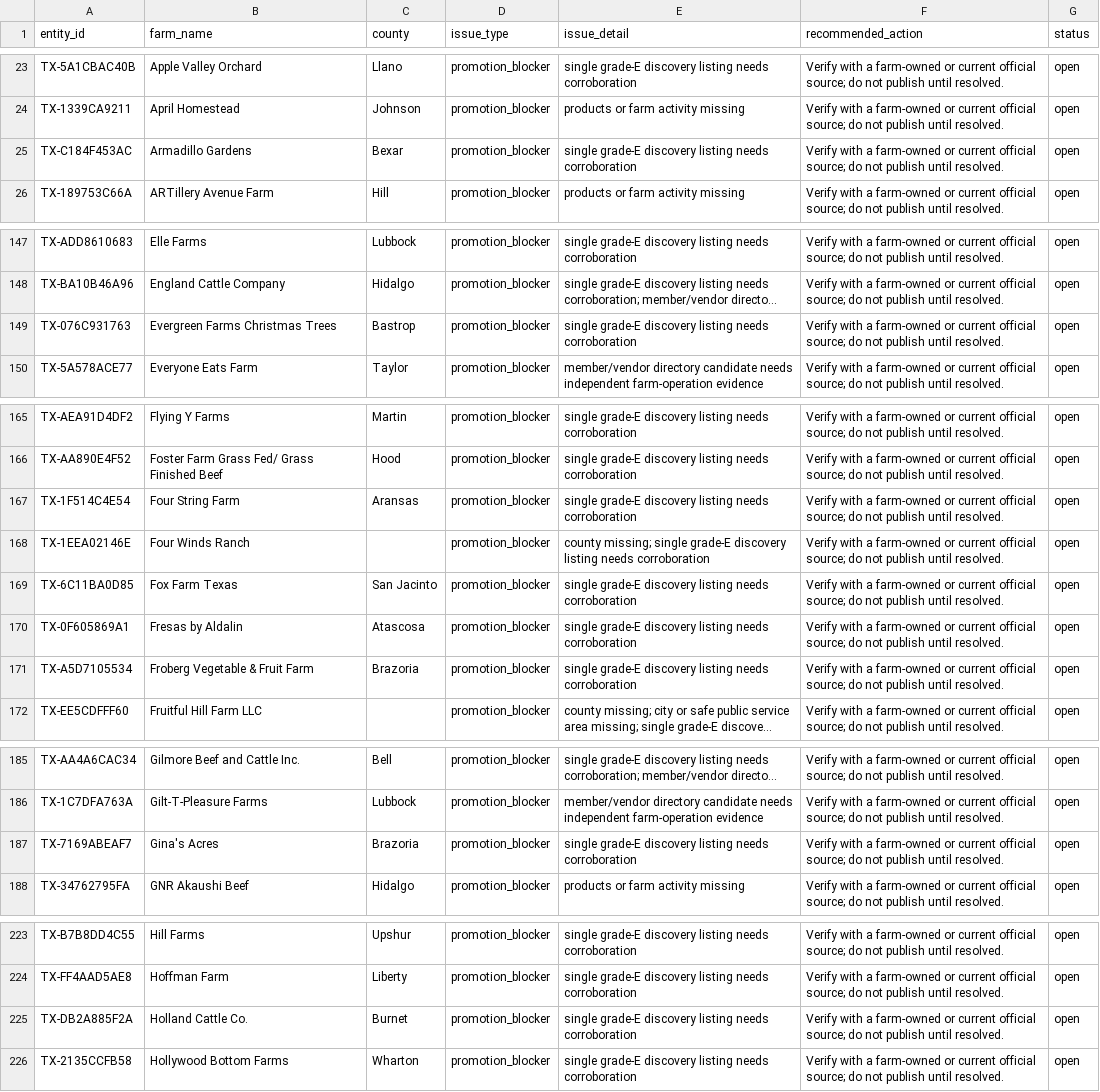
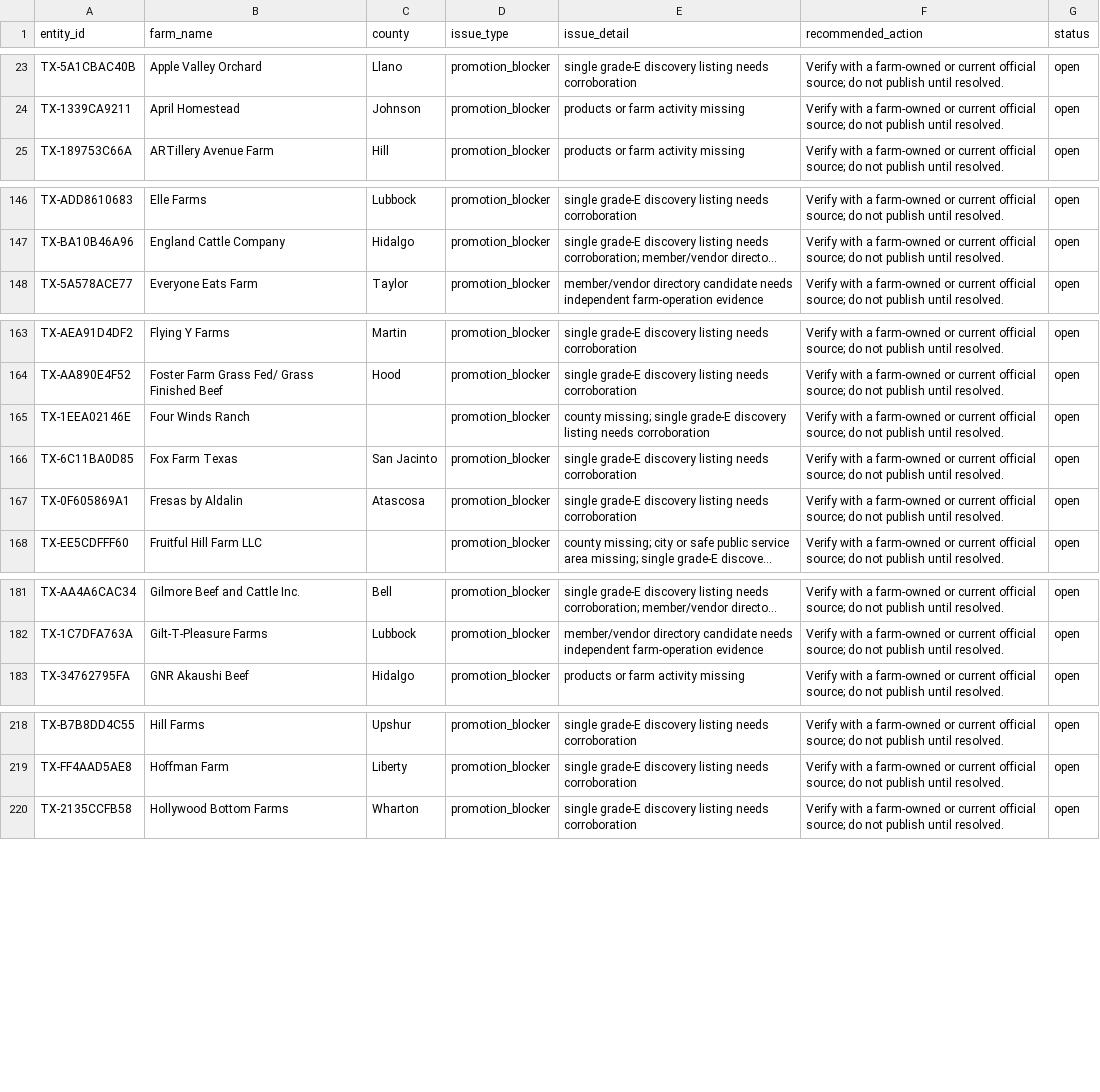
Before and after one commit to WBHankins93/farm-finder, a CSV file: research/tx-expansion/qa-queue.csv, drawn as a sheet; only a part is shown, gaps mark what is left out; long unchanged cells end in …; the diff covers the shown part only; the diff names each change by its address in the sheet, - before the commit and + after, or states it on an @@ line.

```diff
--- a/research/tx-expansion/qa-queue.csv
+++ b/research/tx-expansion/qa-queue.csv
-row 25: TX-C184F453AC | Armadillo Gardens | Bexar | promotion_blocker | single grade-E discovery listing needs corroboration | Verify with a farm-owned or current official source; do not publish until resolved. | open
-row 149: TX-076C931763 | Evergreen Farms Christmas Trees | Bastrop | promotion_blocker | single grade-E discovery listing needs corroboration | Verify with a farm-owned or current official source; do not publish until resolved. | open
-row 167: TX-1F514C4E54 | Four String Farm | Aransas | promotion_blocker | single grade-E discovery listing needs corroboration | Verify with a farm-owned or current official source; do not publish until resolved. | open
-row 171: TX-A5D7105534 | Froberg Vegetable & Fruit Farm | Brazoria | promotion_blocker | single grade-E discovery listing needs corroboration | Verify with a farm-owned or current official source; do not publish until resolved. | open
-row 187: TX-7169ABEAF7 | Gina's Acres | Brazoria | promotion_blocker | single grade-E discovery listing needs corroboration | Verify with a farm-owned or current official source; do not publish until resolved. | open
-row 225: TX-DB2A885F2A | Holland Cattle Co. | Burnet | promotion_blocker | single grade-E discovery listing needs corroboration | Verify with a farm-owned or current official source; do not publish until resolved. | open
```
Also changed, not shown: 4 removed rows elsewhere in this file, research/tx-expansion/county-coverage.csv, research/tx-expansion/identity-review.csv, 11 other files.
